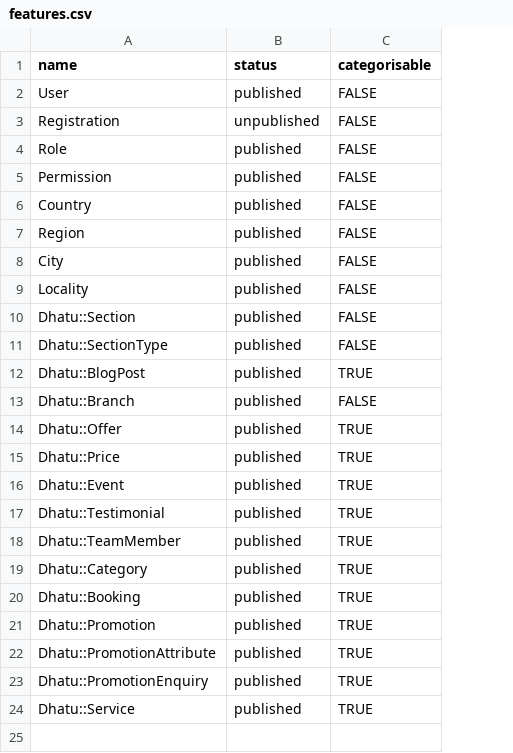
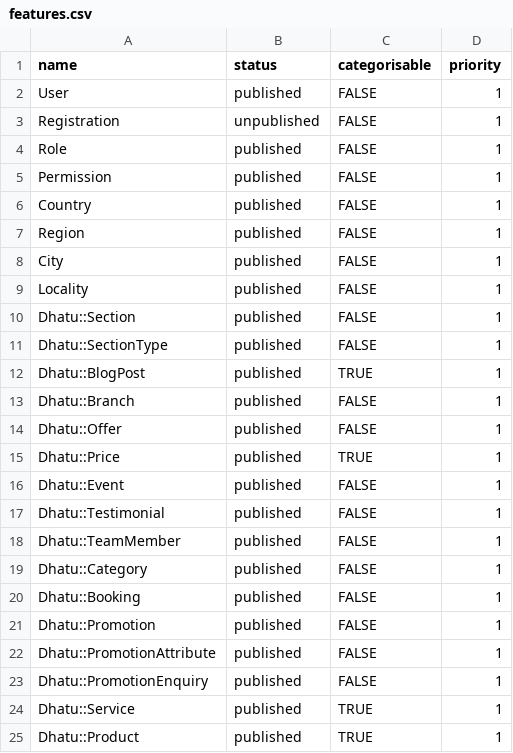
Before and after one commit to right-solutions/sbidu_generators, a CSV file: lib/generators/sbidu_generators/setup_templates/db/master_data/features.csv, drawn as a sheet; the diff names each change by its address in the sheet, - before the commit and + after, or states it on an @@ line.

```diff
--- a/lib/generators/sbidu_generators/setup_templates/db/master_data/features.csv
+++ b/lib/generators/sbidu_generators/setup_templates/db/master_data/features.csv
+column D (priority), rows 2-24: all 1
-C14 (categorisable): TRUE
+C14 (categorisable): FALSE
-C16:C23 (categorisable): TRUE
+C16:C23 (categorisable): FALSE
+row 25: Dhatu::Product | published | TRUE | 1
```
Also changed, not shown: lib/generators/sbidu_generators/setup_templates/db/data/dummy/categories.csv, lib/generators/sbidu_generators/setup_templates/db/data/dummy/section_types.csv, 37 other files.
